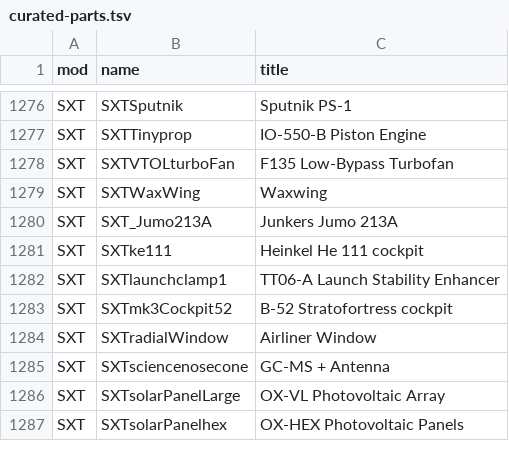
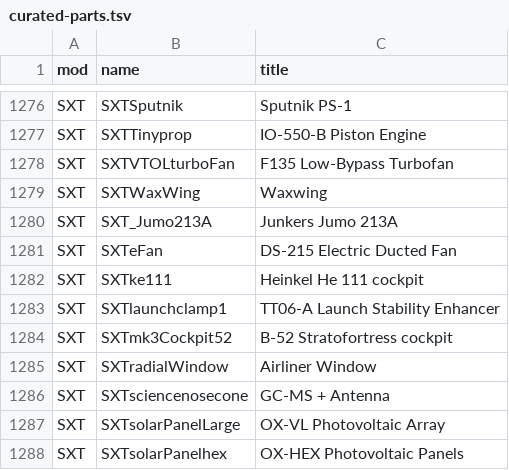
Before and after one commit to miskoltrans/RP-AXE, a TSV file: manifest/curated-parts.tsv, drawn as a sheet; only a part is shown, gaps mark what is left out.

```diff
--- a/manifest/curated-parts.tsv
+++ b/manifest/curated-parts.tsv
@@ -1280,2 +1280,3 @@ SXT	SXTWaxWing	Waxwing
 SXT	SXT_Jumo213A	Junkers Jumo 213A
+SXT	SXTeFan	DS-215 Electric Ducted Fan
 SXT	SXTke111	Heinkel He 111 cockpit
```
Also changed, not shown: manifest/part-capabilities.tsv, manifest/part-fly-costs.tsv, 8 other files.
